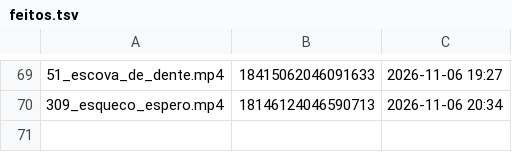
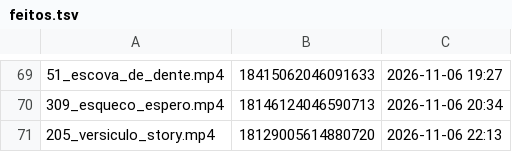
Before and after one commit to brindoapp/reels-teste, a TSV file: contas/leeleo/feitos.tsv, drawn as a sheet; only a part is shown, gaps mark what is left out; the diff names each change by its address in the sheet, - before the commit and + after, or states it on an @@ line.

Commit message:
postado 2026-11-06_2213

```diff
--- a/contas/leeleo/feitos.tsv
+++ b/contas/leeleo/feitos.tsv
+row 71: 205_versiculo_story.mp4 | 18129005614880720 | 2026-11-06 22:13
```
